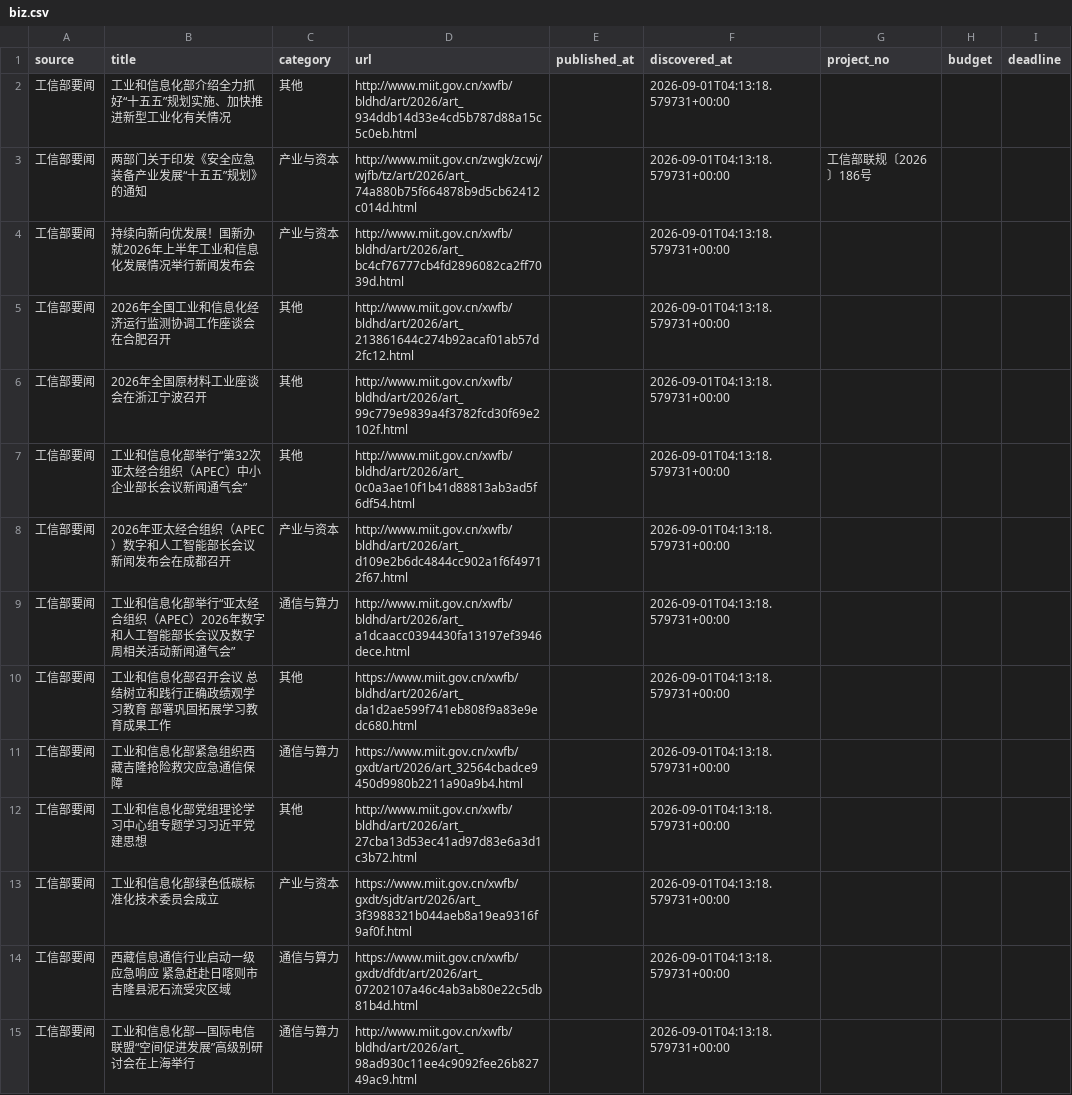
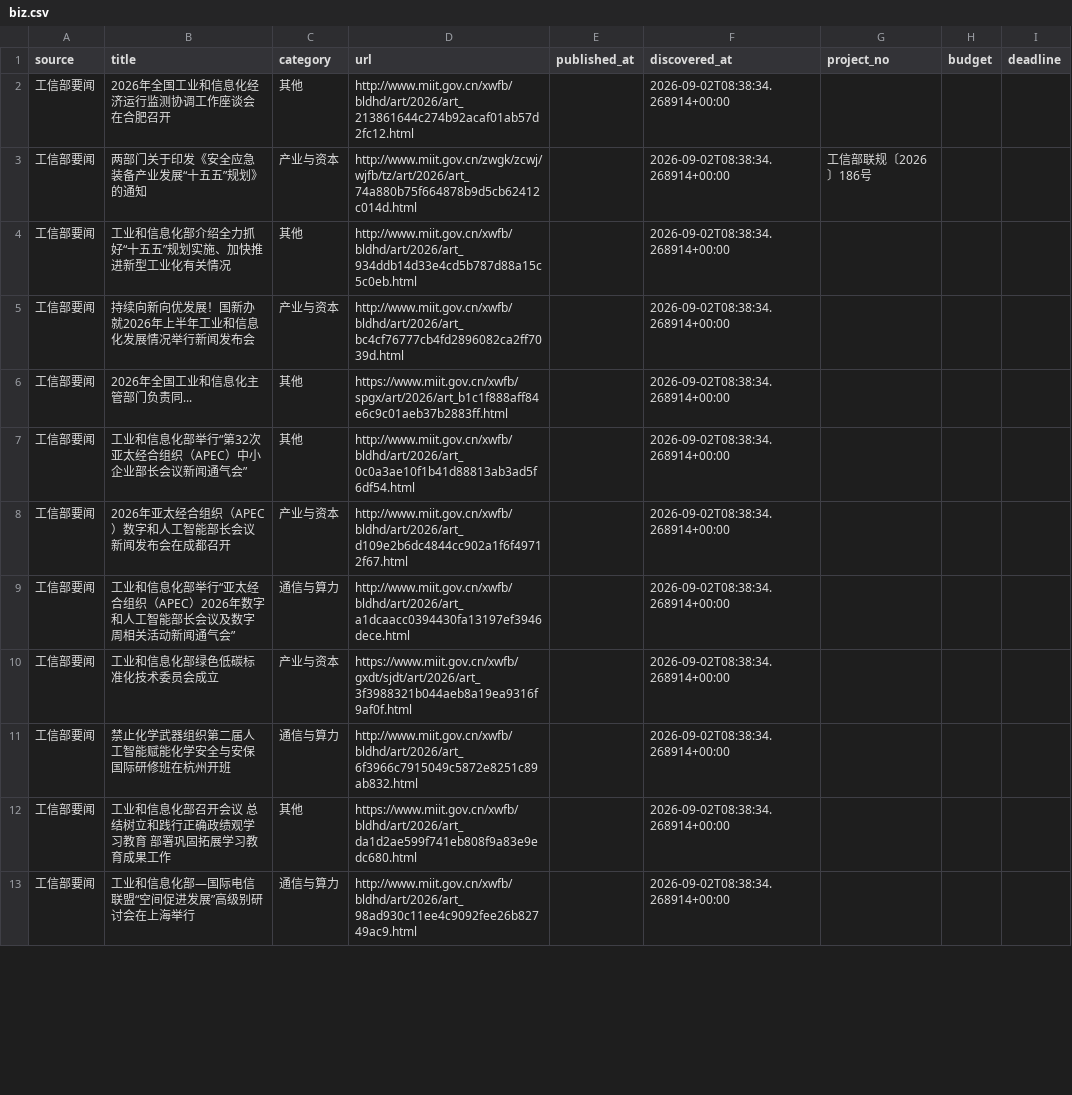
Before and after one commit to sun-zihang/opto-hot, a CSV file: data/biz.csv, drawn as a sheet; only a part is shown; the diff covers the shown part only.

```diff
--- a/data/biz.csv
+++ b/data/biz.csv
@@ -1,15 +1,13 @@
 source,title,category,url,published_at,discovered_at,project_no,budget,deadline
-工信部要闻,工业和信息化部介绍全力抓好“十五五”规划实施、加快推进新型工业化有关情况,其他,http://www.miit.gov.cn/xwfb/bldhd/art/2026/art_934ddb14d33e4cd5b787d88a15c5c0eb.html,,2026-09-01T04:13:18.579731+00:00,,,
-工信部要闻,两部门关于印发《安全应急装备产业发展“十五五”规划》的通知,产业与资本,http://www.miit.gov.cn/zwgk/zcwj/wjfb/tz/art/2026/art_74a880b75f664878b9d5cb62412c014d.html,,2026-09-01T04:13:18.579731+00:00,工信部联规〔2026〕186号,,
-工信部要闻,持续向新向优发展！国新办就2026年上半年工业和信息化发展情况举行新闻发布会,产业与资本,http://www.miit.gov.cn/xwfb/bldhd/art/2026/art_bc4cf76777cb4fd2896082ca2ff7039d.html,,2026-09-01T04:13:18.579731+00:00,,,
-工信部要闻,2026年全国工业和信息化经济运行监测协调工作座谈会在合肥召开,其他,http://www.miit.gov.cn/xwfb/bldhd/art/2026/art_213861644c274b92acaf01ab57d2fc12.html,,2026-09-01T04:13:18.579731+00:00,,,
-工信部要闻,2026年全国原材料工业座谈会在浙江宁波召开,其他,http://www.miit.gov.cn/xwfb/bldhd/art/2026/art_99c779e9839a4f3782fcd30f69e2102f.html,,2026-09-01T04:13:18.579731+00:00,,,
-工信部要闻,工业和信息化部举行“第32次亚太经合组织（APEC）中小企业部长会议新闻通气会”,其他,http://www.miit.gov.cn/xwfb/bldhd/art/2026/art_0c0a3ae10f1b41d88813ab3ad5f6df54.html,,2026-09-01T04:13:18.579731+00:00,,,
-工信部要闻,2026年亚太经合组织（APEC）数字和人工智能部长会议新闻发布会在成都召开,产业与资本,http://www.miit.gov.cn/xwfb/bldhd/art/2026/art_d109e2b6dc4844cc902a1f6f49712f67.html,,2026-09-01T04:13:18.579731+00:00,,,
-工信部要闻,工业和信息化部举行“亚太经合组织（APEC）2026年数字和人工智能部长会议及数字周相关活动新闻通气会”,通信与算力,http://www.miit.gov.cn/xwfb/bldhd/art/2026/art_a1dcaacc0394430fa13197ef3946dece.html,,2026-09-01T04:13:18.579731+00:00,,,
-工信部要闻,工业和信息化部召开会议 总结树立和践行正确政绩观学习教育 部署巩固拓展学习教育成果工作,其他,https://www.miit.gov.cn/xwfb/bldhd/art/2026/art_da1d2ae599f741eb808f9a83e9edc680.html,,2026-09-01T04:13:18.579731+00:00,,,
-工信部要闻,工业和信息化部紧急组织西藏吉隆抢险救灾应急通信保障,通信与算力,https://www.miit.gov.cn/xwfb/gxdt/art/2026/art_32564cbadce9450d9980b2211a90a9b4.html,,2026-09-01T04:13:18.579731+00:00,,,
-工信部要闻,工业和信息化部党组理论学习中心组专题学习习近平党建思想,其他,http://www.miit.gov.cn/xwfb/bldhd/art/2026/art_27cba13d53ec41ad97d83e6a3d1c3b72.html,,2026-09-01T04:13:18.579731+00:00,,,
-工信部要闻,工业和信息化部绿色低碳标准化技术委员会成立,产业与资本,https://www.miit.gov.cn/xwfb/gxdt/sjdt/art/2026/art_3f3988321b044aeb8a19ea9316f9af0f.html,,2026-09-01T04:13:18.579731+00:00,,,
-工信部要闻,西藏信息通信行业启动一级应急响应 紧急赶赴日喀则市吉隆县泥石流受灾区域,通信与算力,https://www.miit.gov.cn/xwfb/gxdt/dfdt/art/2026/art_07202107a46c4ab3ab80e22c5db81b4d.html,,2026-09-01T04:13:18.579731+00:00,,,
-工信部要闻,工业和信息化部—国际电信联盟“空间促进发展”高级别研讨会在上海举行,通信与算力,http://www.miit.gov.cn/xwfb/bldhd/art/2026/art_98ad930c11ee4c9092fee26b82749ac9.html,,2026-09-01T04:13:18.579731+00:00,,,
+工信部要闻,2026年全国工业和信息化经济运行监测协调工作座谈会在合肥召开,其他,http://www.miit.gov.cn/xwfb/bldhd/art/2026/art_213861644c274b92acaf01ab57d2fc12.html,,2026-09-02T08:38:34.268914+00:00,,,
+工信部要闻,两部门关于印发《安全应急装备产业发展“十五五”规划》的通知,产业与资本,http://www.miit.gov.cn/zwgk/zcwj/wjfb/tz/art/2026/art_74a880b75f664878b9d5cb62412c014d.html,,2026-09-02T08:38:34.268914+00:00,工信部联规〔2026〕186号,,
+工信部要闻,工业和信息化部介绍全力抓好“十五五”规划实施、加快推进新型工业化有关情况,其他,http://www.miit.gov.cn/xwfb/bldhd/art/2026/art_934ddb14d33e4cd5b787d88a15c5c0eb.html,,2026-09-02T08:38:34.268914+00:00,,,
+工信部要闻,持续向新向优发展！国新办就2026年上半年工业和信息化发展情况举行新闻发布会,产业与资本,http://www.miit.gov.cn/xwfb/bldhd/art/2026/art_bc4cf76777cb4fd2896082ca2ff7039d.html,,2026-09-02T08:38:34.268914+00:00,,,
+工信部要闻,2026年全国工业和信息化主管部门负责同...,其他,https://www.miit.gov.cn/xwfb/spgx/art/2026/art_b1c1f888aff84e6c9c01aeb37b2883ff.html,,2026-09-02T08:38:34.268914+00:00,,,
+工信部要闻,工业和信息化部举行“第32次亚太经合组织（APEC）中小企业部长会议新闻通气会”,其他,http://www.miit.gov.cn/xwfb/bldhd/art/2026/art_0c0a3ae10f1b41d88813ab3ad5f6df54.html,,2026-09-02T08:38:34.268914+00:00,,,
+工信部要闻,2026年亚太经合组织（APEC）数字和人工智能部长会议新闻发布会在成都召开,产业与资本,http://www.miit.gov.cn/xwfb/bldhd/art/2026/art_d109e2b6dc4844cc902a1f6f49712f67.html,,2026-09-02T08:38:34.268914+00:00,,,
+工信部要闻,工业和信息化部举行“亚太经合组织（APEC）2026年数字和人工智能部长会议及数字周相关活动新闻通气会”,通信与算力,http://www.miit.gov.cn/xwfb/bldhd/art/2026/art_a1dcaacc0394430fa13197ef3946dece.html,,2026-09-02T08:38:34.268914+00:00,,,
+工信部要闻,工业和信息化部绿色低碳标准化技术委员会成立,产业与资本,https://www.miit.gov.cn/xwfb/gxdt/sjdt/art/2026/art_3f3988321b044aeb8a19ea9316f9af0f.html,,2026-09-02T08:38:34.268914+00:00,,,
+工信部要闻,禁止化学武器组织第二届人工智能赋能化学安全与安保国际研修班在杭州开班,通信与算力,http://www.miit.gov.cn/xwfb/bldhd/art/2026/art_6f3966c7915049c5872e8251c89ab832.html,,2026-09-02T08:38:34.268914+00:00,,,
+工信部要闻,工业和信息化部召开会议 总结树立和践行正确政绩观学习教育 部署巩固拓展学习教育成果工作,其他,https://www.miit.gov.cn/xwfb/bldhd/art/2026/art_da1d2ae599f741eb808f9a83e9edc680.html,,2026-09-02T08:38:34.268914+00:00,,,
+工信部要闻,工业和信息化部—国际电信联盟“空间促进发展”高级别研讨会在上海举行,通信与算力,http://www.miit.gov.cn/xwfb/bldhd/art/2026/art_98ad930c11ee4c9092fee26b82749ac9.html,,2026-09-02T08:38:34.268914+00:00,,,
```
Also changed, not shown: 2 added rows and 26 edited cells elsewhere in this file, dist/data/biz.csv, 31 other files.
